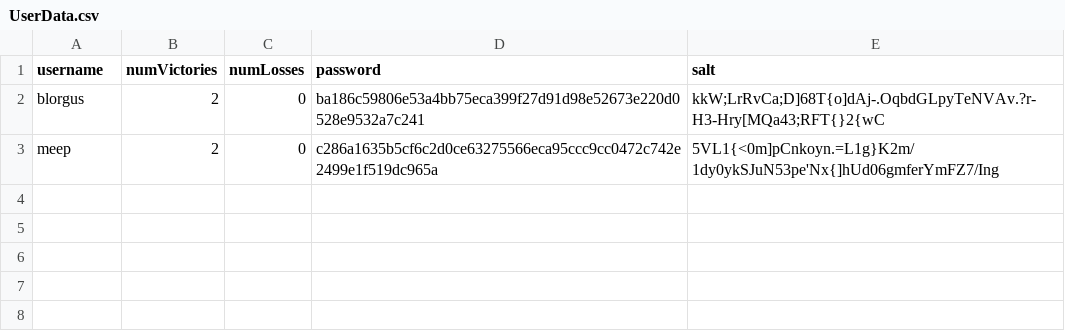
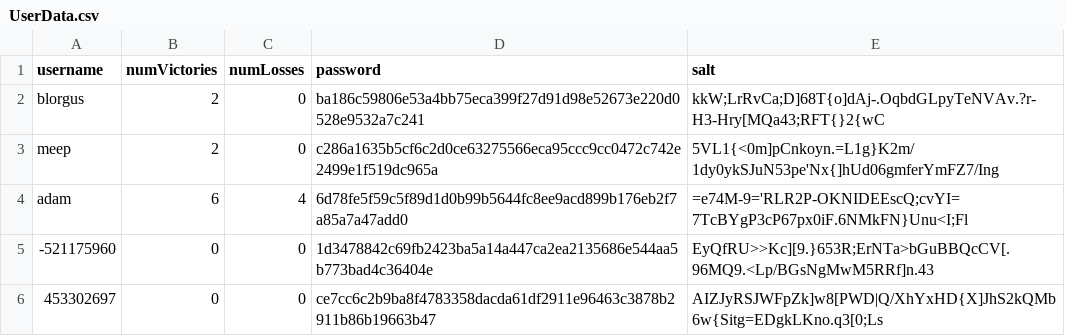
Before and after one commit to tobiasjdcolvin/CSC335-Final-Project, a CSV file: src/store/UserData.csv, drawn as a sheet; the diff names each change by its address in the sheet, - before the commit and + after, or states it on an @@ line.

Commit message:
Just updating

```diff
--- a/src/store/UserData.csv
+++ b/src/store/UserData.csv
+row 4: adam | 6 | 4 | 6d78fe5f59c5f89d1d0b99b5644fc8ee9acd899b176eb2f7a85a7a47add0 | =e74M-9='RLR2P-OKNIDEEscQ;cvYI=7TcBYgP3cP67px0iF.6NMkFN}Unu<I;Fl
+row 5: -521175960 | 0 | 0 | 1d3478842c69fb2423ba5a14a447ca2ea2135686e544aa5b773bad4c36404e | EyQfRU>>Kc][9.}653R;ErNTa>bGuBBQcCV[.96MQ9.<Lp/BGsNgMwM5RRf]n.43
+row 6: 453302697 | 0 | 0 | ce7cc6c2b9ba8f4783358dacda61df2911e96463c3878b2911b86b19663b47 | AIZJyRSJWFpZk]w8[PWD|Q/XhYxHD{X]JhS2kQMb6w{Sitg=EDgkLKno.q3[0;Ls
```
